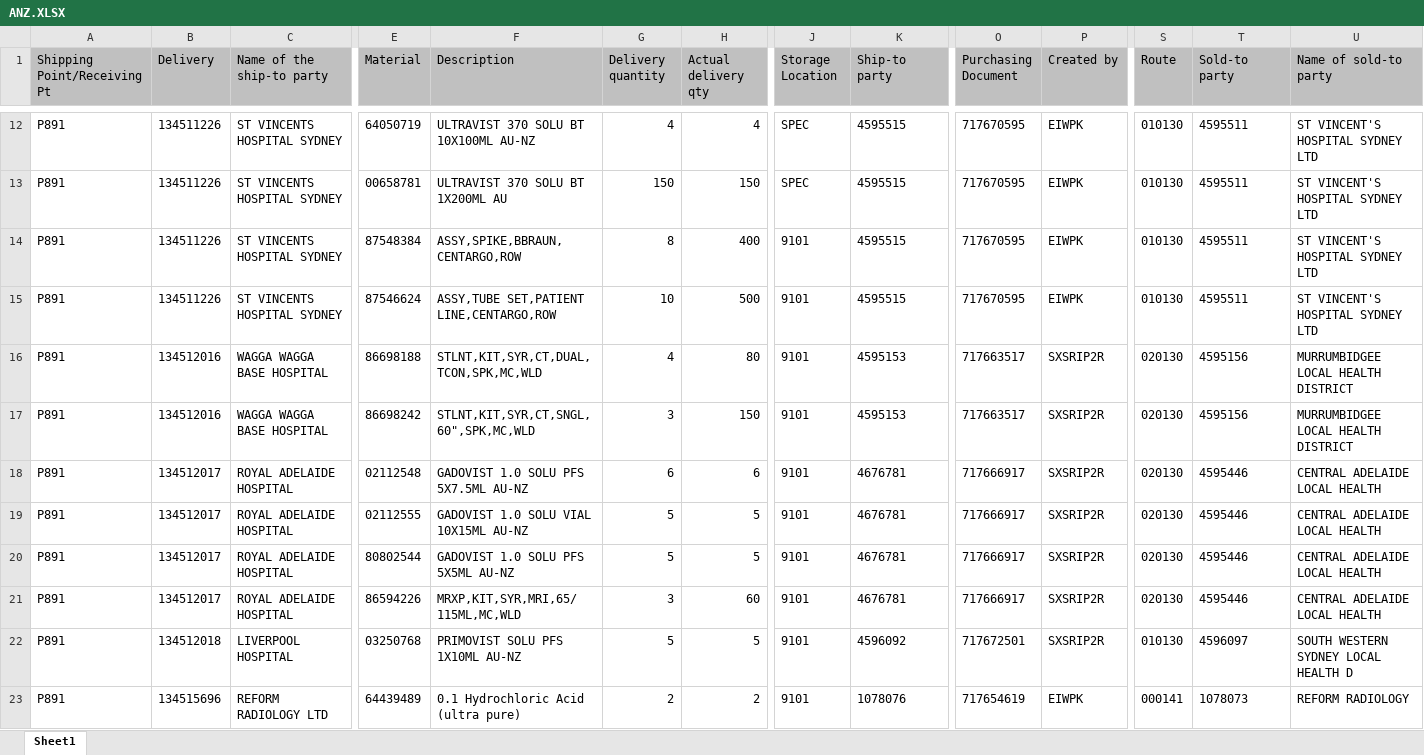
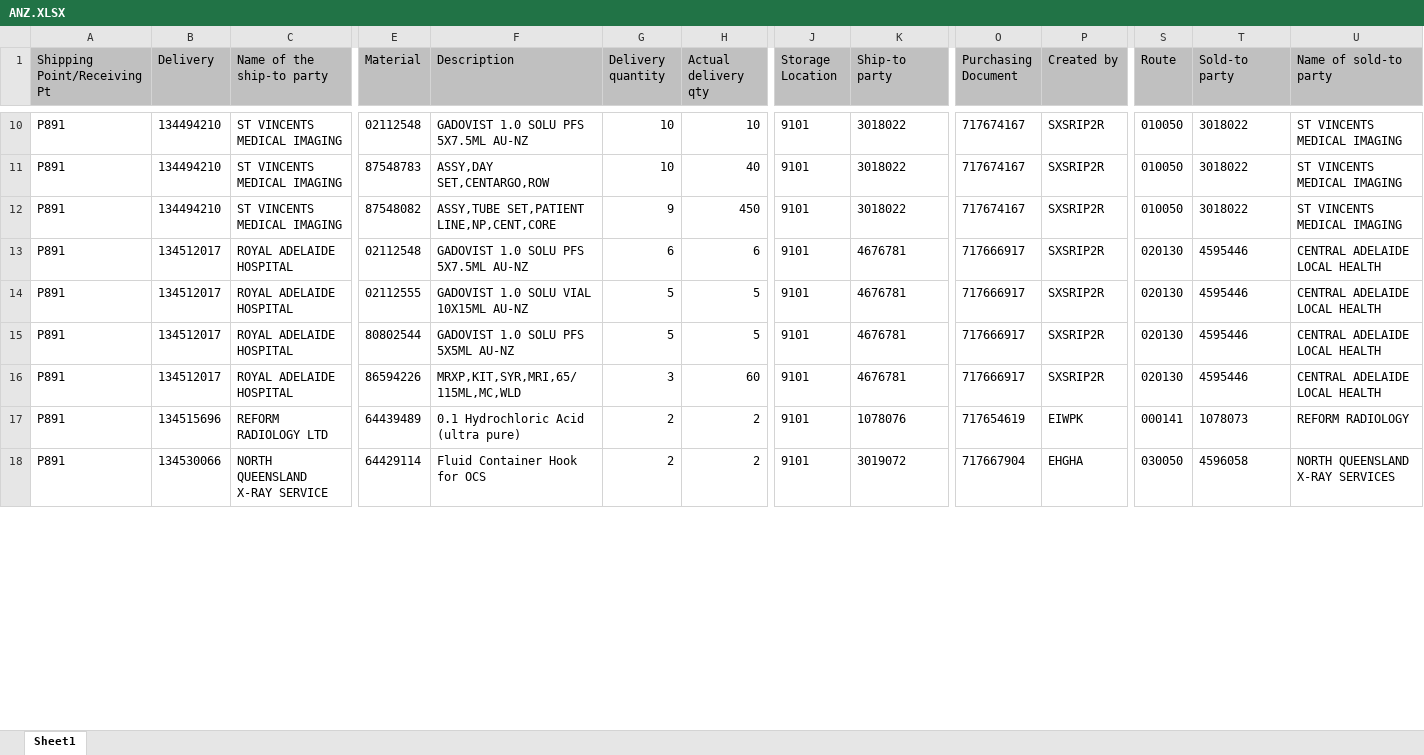
Before and after one commit to janphoenix/anz, an Excel workbook: ANZ.XLSX, sheet Sheet1, drawn as a sheet; only a part is shown, gaps mark what is left out; values as stored, in another font and other column widths than the file's, no borders; removed rows and columns are numbered as before the commit, all else as after; rows hold the shown columns only; the diff covers the shown part only; the diff names each change by its address in the sheet, - before the commit and + after, or states it on an @@ line.

```diff
--- a/ANZ.XLSX (sheet Sheet1)
+++ b/ANZ.XLSX (sheet Sheet1)
-B10 (Delivery): 134511226
+B10 (Delivery): 134494210
-C10 (Name of the ship-to party): ST VINCENTS HOSPITAL SYDNEY
+C10 (Name of the ship-to party): ST VINCENTS MEDICAL IMAGING
-E10 (Material): 64050719
+E10 (Material): 02112548
-F10 (Description): ULTRAVIST 370 SOLU BT 10X100ML AU-NZ
+F10 (Description): GADOVIST 1.0 SOLU PFS 5X7.5ML AU-NZ
-G10 (Delivery quantity): 4
+G10 (Delivery quantity): 10
-H10 (Actual delivery qty): 4
+H10 (Actual delivery qty): 10
-J10 (Storage Location): SPEC
+J10 (Storage Location): 9101
-K10 (Ship-to party): 4595515
+K10 (Ship-to party): 3018022
-O10 (Purchasing Document): 717670595
+O10 (Purchasing Document): 717674167
-P10 (Created by): EIWPK
+P10 (Created by): SXSRIP2R
-S10 (Route): 010130
+S10 (Route): 010050
-T10 (Sold-to party): 4595511
+T10 (Sold-to party): 3018022
-U10 (Name of sold-to party): ST VINCENT'S HOSPITAL SYDNEY LTD
+U10 (Name of sold-to party): ST VINCENTS MEDICAL IMAGING
-row 13: P891 | 134511226 | ST VINCENTS HOSPITAL SYDNEY | 00658781 | ULTRAVIST 370 SOLU BT 1X200ML AU | 150 | 150 | SPEC | 4595515 | 717670595 | EIWPK | 010130 | 4595511 | ST VINCENT'S HOSPITAL SYDNEY LTD
-B11:B12 (Delivery): 134511226
+B11:B12 (Delivery): 134494210
-C11:C12 (Name of the ship-to party): ST VINCENTS HOSPITAL SYDNEY
+C11:C12 (Name of the ship-to party): ST VINCENTS MEDICAL IMAGING
-E11 (Material): 87548384
+E11 (Material): 87548783
-F11 (Description): ASSY,SPIKE,BBRAUN,CENTARGO,ROW
+F11 (Description): ASSY,DAY SET,CENTARGO,ROW
-G11 (Delivery quantity): 8
+G11 (Delivery quantity): 10
-H11 (Actual delivery qty): 400
+H11 (Actual delivery qty): 40
-K11:K12 (Ship-to party): 4595515
+K11:K12 (Ship-to party): 3018022
-O11:O12 (Purchasing Document): 717670595
+O11:O12 (Purchasing Document): 717674167
-P11:P12 (Created by): EIWPK
+P11:P12 (Created by): SXSRIP2R
-S11:S12 (Route): 010130
+S11:S12 (Route): 010050
-T11:T12 (Sold-to party): 4595511
+T11:T12 (Sold-to party): 3018022
-U11:U12 (Name of sold-to party): ST VINCENT'S HOSPITAL SYDNEY LTD
+U11:U12 (Name of sold-to party): ST VINCENTS MEDICAL IMAGING
-E12 (Material): 87546624
+E12 (Material): 87548082
-F12 (Description): ASSY,TUBE SET,PATIENT LINE,CENTARGO,ROW
+F12 (Description): ASSY,TUBE SET,PATIENT LINE,NP,CENT,CORE
-G12 (Delivery quantity): 10
+G12 (Delivery quantity): 9
-H12 (Actual delivery qty): 500
+H12 (Actual delivery qty): 450
-row 16: P891 | 134512016 | WAGGA WAGGA BASE HOSPITAL | 86698188 | STLNT,KIT,SYR,CT,DUAL,TCON,SPK,MC,WLD | 4 | 80 | 9101 | 4595153 | 717663517 | SXSRIP2R | 020130 | 4595156 | MURRUMBIDGEE LOCAL HEALTH DISTRICT
-row 17: P891 | 134512016 | WAGGA WAGGA BASE HOSPITAL | 86698242 | STLNT,KIT,SYR,CT,SNGL,60",SPK,MC,WLD | 3 | 150 | 9101 | 4595153 | 717663517 | SXSRIP2R | 020130 | 4595156 | MURRUMBIDGEE LOCAL HEALTH DISTRICT
-row 22: P891 | 134512018 | LIVERPOOL HOSPITAL | 03250768 | PRIMOVIST SOLU PFS 1X10ML AU-NZ | 5 | 5 | 9101 | 4596092 | 717672501 | SXSRIP2R | 010130 | 4596097 | SOUTH WESTERN SYDNEY LOCAL HEALTH D
+row 18: P891 | 134530066 | NORTH QUEENSLAND X-RAY SERVICE | 64429114 | Fluid Container Hook for OCS | 2 | 2 | 9101 | 3019072 | 717667904 | EHGHA | 030050 | 4596058 | NORTH QUEENSLAND X-RAY SERVICES
```
Also changed, not shown: 33 added rows, 2 removed rows and 349 edited cells elsewhere in this sheet.
